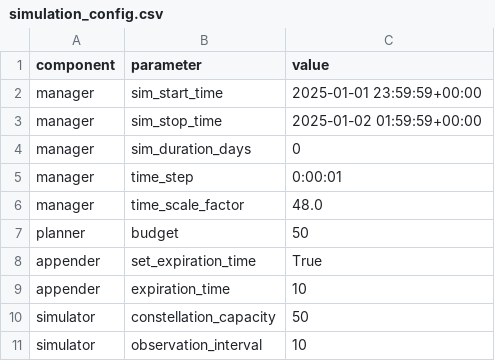
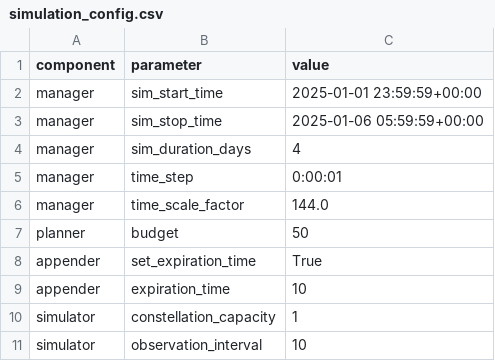
Before and after one commit to code-lab-org/sos, a CSV file: outputs/simulation_config.csv, drawn as a sheet.

```diff
--- a/outputs/simulation_config.csv
+++ b/outputs/simulation_config.csv
@@ -2,6 +2,6 @@ component,parameter,value
 manager,sim_start_time,2025-01-01 23:59:59+00:00
-manager,sim_stop_time,2025-01-02 01:59:59+00:00
-manager,sim_duration_days,0
+manager,sim_stop_time,2025-01-06 05:59:59+00:00
+manager,sim_duration_days,4
 manager,time_step,0:00:01
-manager,time_scale_factor,48.0
+manager,time_scale_factor,144.0
 planner,budget,50
@@ -9,3 +9,3 @@ appender,set_expiration_time,True
 appender,expiration_time,10
-simulator,constellation_capacity,50
+simulator,constellation_capacity,1
 simulator,observation_interval,10
```
Also changed, not shown: 2 other files.
